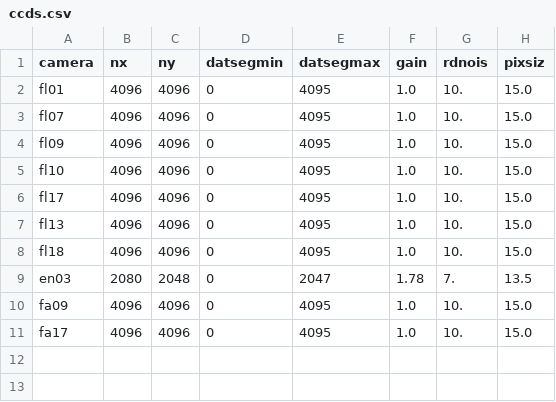
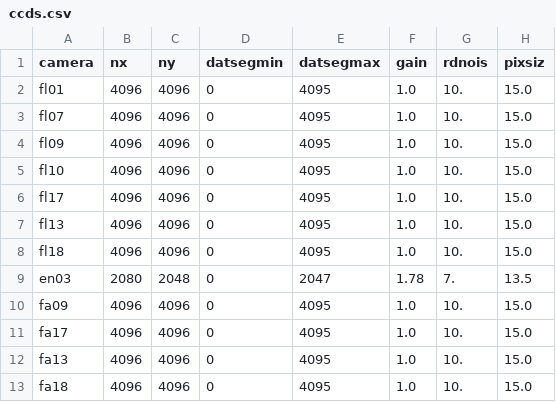
Before and after one commit to LCOGT/nres-pipe, a CSV file: csv/ccds.csv, drawn as a sheet; the diff names each change by its address in the sheet, - before the commit and + after, or states it on an @@ line.

```diff
--- a/csv/ccds.csv
+++ b/csv/ccds.csv
+row 12: fa13 | 4096 | 4096 | 0 | 4095 | 1.0 | 10. | 15.0
+row 13: fa18 | 4096 | 4096 | 0 | 4095 | 1.0 | 10. | 15.0
```
Also changed, not shown: 1 other file.
